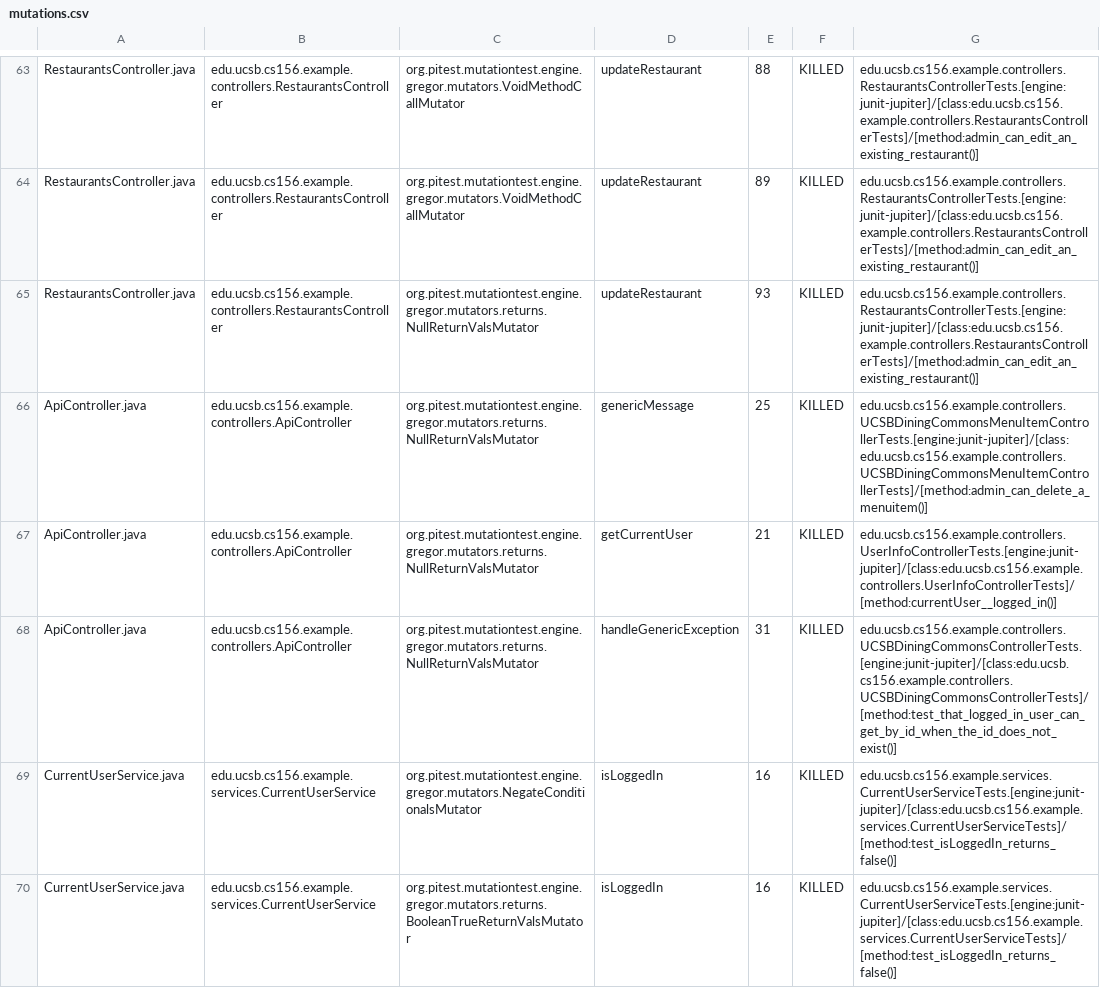
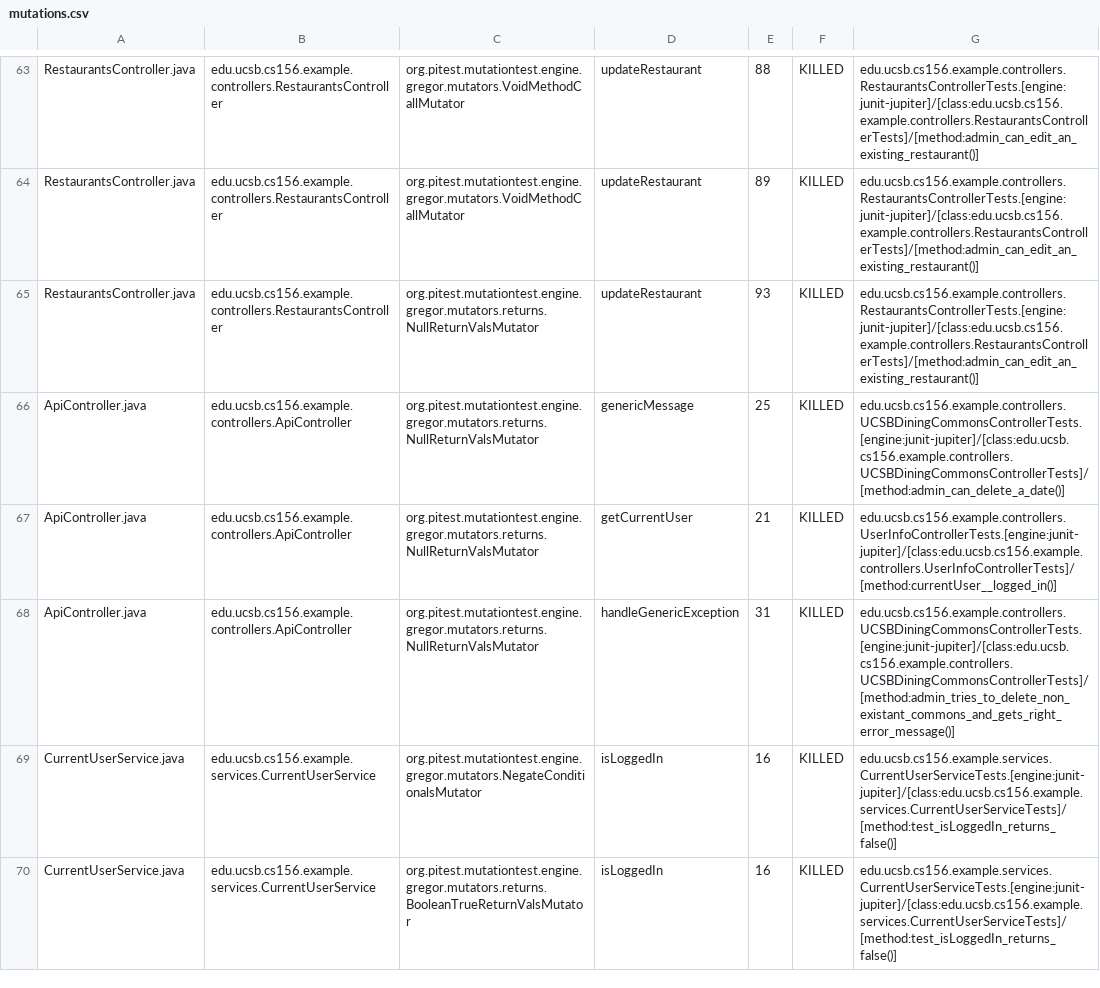
Before and after one commit to ucsb-cs156-f23/team03-f23-5pm-1, a CSV file: prs/71/pitest/mutations.csv, drawn as a sheet; only a part is shown, gaps mark what is left out.

Commit message:
Deploying to gh-pages from @ ucsb-cs156-f23/team03-f23-5pm-1@98b67329c047cf7461ef6e131fa7c64d8960aa1e 🚀

```diff
--- a/prs/71/pitest/mutations.csv
+++ b/prs/71/pitest/mutations.csv
@@ -65,5 +65,5 @@ RestaurantsController.java,edu.ucsb.cs156.example.controllers.RestaurantsControl
 RestaurantsController.java,edu.ucsb.cs156.example.controllers.RestaurantsController,org.pitest.mutationtest.engine.gregor.mutators.returns.NullReturnValsMutator,updateRestaurant,93,KILLED,edu.ucsb.cs156.example.controllers.RestaurantsControllerTests.[engine:junit-jupiter]/[class:edu.ucsb.cs156.example.controllers.RestaurantsControllerTests]/[method:admin_can_edit_an_existing_restaurant()]
-ApiController.java,edu.ucsb.cs156.example.controllers.ApiController,org.pitest.mutationtest.engine.gregor.mutators.returns.NullReturnValsMutator,genericMessage,25,KILLED,edu.ucsb.cs156.example.controllers.UCSBDiningCommonsMenuItemControllerTests.[engine:junit-jupiter]/[class:edu.ucsb.cs156.example.controllers.UCSBDiningCommonsMenuItemControllerTests]/[method:admin_can_delete_a_menuitem()]
+ApiController.java,edu.ucsb.cs156.example.controllers.ApiController,org.pitest.mutationtest.engine.gregor.mutators.returns.NullReturnValsMutator,genericMessage,25,KILLED,edu.ucsb.cs156.example.controllers.UCSBDiningCommonsControllerTests.[engine:junit-jupiter]/[class:edu.ucsb.cs156.example.controllers.UCSBDiningCommonsControllerTests]/[method:admin_can_delete_a_date()]
 ApiController.java,edu.ucsb.cs156.example.controllers.ApiController,org.pitest.mutationtest.engine.gregor.mutators.returns.NullReturnValsMutator,getCurrentUser,21,KILLED,edu.ucsb.cs156.example.controllers.UserInfoControllerTests.[engine:junit-jupiter]/[class:edu.ucsb.cs156.example.controllers.UserInfoControllerTests]/[method:currentUser__logged_in()]
-ApiController.java,edu.ucsb.cs156.example.controllers.ApiController,org.pitest.mutationtest.engine.gregor.mutators.returns.NullReturnValsMutator,handleGenericException,31,KILLED,edu.ucsb.cs156.example.controllers.UCSBDiningCommonsControllerTests.[engine:junit-jupiter]/[class:edu.ucsb.cs156.example.controllers.UCSBDiningCommonsControllerTests]/[method:test_that_logged_in_user_can_get_by_id_when_the_id_does_not_exist()]
+ApiController.java,edu.ucsb.cs156.example.controllers.ApiController,org.pitest.mutationtest.engine.gregor.mutators.returns.NullReturnValsMutator,handleGenericException,31,KILLED,edu.ucsb.cs156.example.controllers.UCSBDiningCommonsControllerTests.[engine:junit-jupiter]/[class:edu.ucsb.cs156.example.controllers.UCSBDiningCommonsControllerTests]/[method:admin_tries_to_delete_non_existant_commons_and_gets_right_error_message()]
 CurrentUserService.java,edu.ucsb.cs156.example.services.CurrentUserService,org.pitest.mutationtest.engine.gregor.mutators.NegateConditionalsMutator,isLoggedIn,16,KILLED,edu.ucsb.cs156.example.services.CurrentUserServiceTests.[engine:junit-jupiter]/[class:edu.ucsb.cs156.example.services.CurrentUserServiceTests]/[method:test_isLoggedIn_returns_false()]
```
Also changed, not shown: 13 other files.
